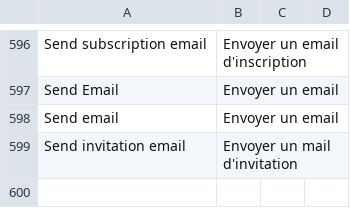
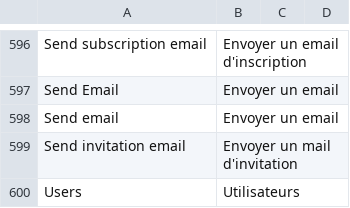
Before and after one commit to axelor/axelor-portal, a CSV file: src/main/resources/i18n/messages_fr.csv, drawn as a sheet; only a part is shown, gaps mark what is left out.

Commit message:
RM-106512: users grid-view change

```diff
--- a/src/main/resources/i18n/messages_fr.csv
+++ b/src/main/resources/i18n/messages_fr.csv
@@ -599 +599,2 @@
 "Send invitation email","Envoyer un mail d'invitation",,
+"Users","Utilisateurs",,
```
Also changed, not shown: src/main/resources/i18n/messages_en.csv, 2 other files.
